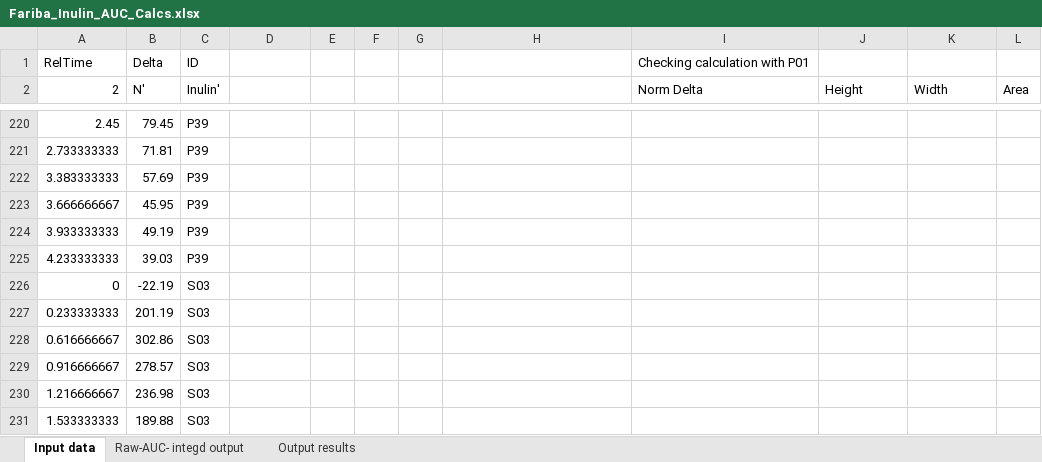
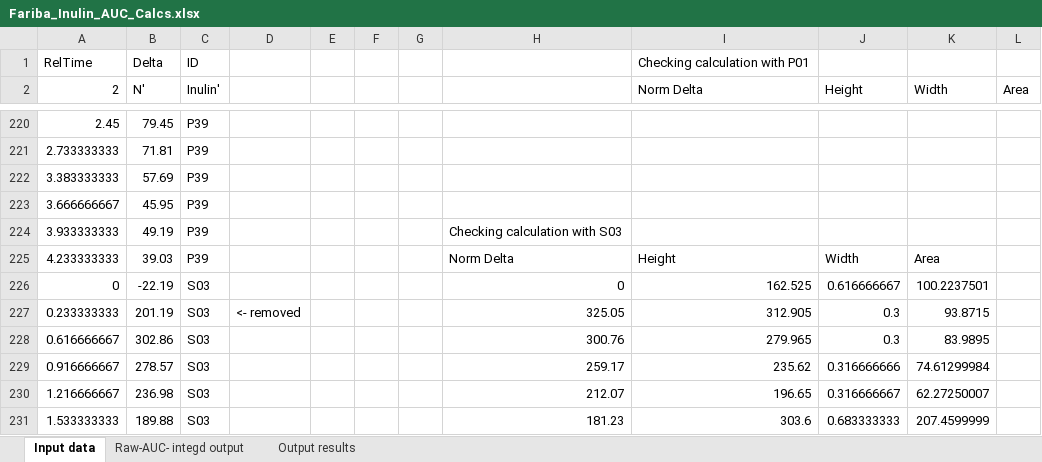
Before and after one commit to ednachiang/Inulin_CRDS, an Excel workbook: fariba_fortran/Fariba_Inulin_AUC_Calcs.xlsx, sheet Input data, drawn as a sheet; only a part is shown, gaps mark what is left out; values as stored, in another font and other column widths than the file's, no cell formats; the diff covers the shown part only; the diff names each change by its address in the sheet, - before the commit and + after, or states it on an @@ line.

Commit message:
Hand-checked the AUC calculation for inulin no ABX summer samples

```diff
--- a/fariba_fortran/Fariba_Inulin_AUC_Calcs.xlsx (sheet Input data)
+++ b/fariba_fortran/Fariba_Inulin_AUC_Calcs.xlsx (sheet Input data)
-H224: (empty)
+H224: Checking calculation with S03
-H225: (empty)
+H225: Norm Delta
-I225 (Norm Delta): (empty)
+I225 (Norm Delta): Height
-J225 (Height): (empty)
+J225 (Height): Width
-K225 (Width): (empty)
+K225 (Width): Area
-H226: (empty)
+H226: 0
-I226 (Norm Delta): (empty)
+I226 (Norm Delta): 162.525
-J226 (Height): (empty)
+J226 (Height): 0.616666667
-K226 (Width): (empty)
+K226 (Width): 100.2237501
-D227: (empty)
+D227: <- removed
-H227: (empty)
+H227: 325.05
-I227 (Norm Delta): (empty)
+I227 (Norm Delta): 312.905
-J227:J228 (Height): (empty)
+J227:J228 (Height): 0.3
-K227 (Width): (empty)
+K227 (Width): 93.8715
-H228: (empty)
+H228: 300.76
-I228 (Norm Delta): (empty)
+I228 (Norm Delta): 279.965
-K228 (Width): (empty)
+K228 (Width): 83.9895
-H229: (empty)
+H229: 259.17
-I229 (Norm Delta): (empty)
+I229 (Norm Delta): 235.62
-J229 (Height): (empty)
+J229 (Height): 0.316666666
-K229 (Width): (empty)
+K229 (Width): 74.61299984
-H230: (empty)
+H230: 212.07
-I230 (Norm Delta): (empty)
+I230 (Norm Delta): 196.65
-J230 (Height): (empty)
+J230 (Height): 0.316666667
-K230 (Width): (empty)
+K230 (Width): 62.27250007
-H231: (empty)
+H231: 181.23
-I231 (Norm Delta): (empty)
+I231 (Norm Delta): 303.6
-J231 (Height): (empty)
+J231 (Height): 0.683333333
-K231 (Width): (empty)
+K231 (Width): 207.4599999
```
Also changed, not shown: 296 edited cells elsewhere in this sheet, cell formats.
